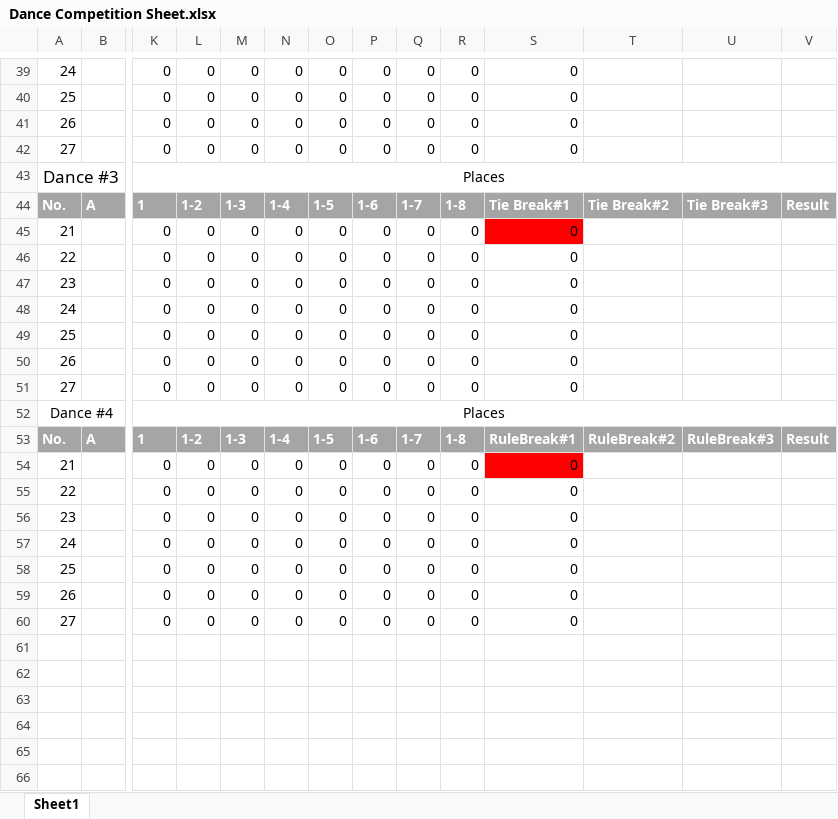
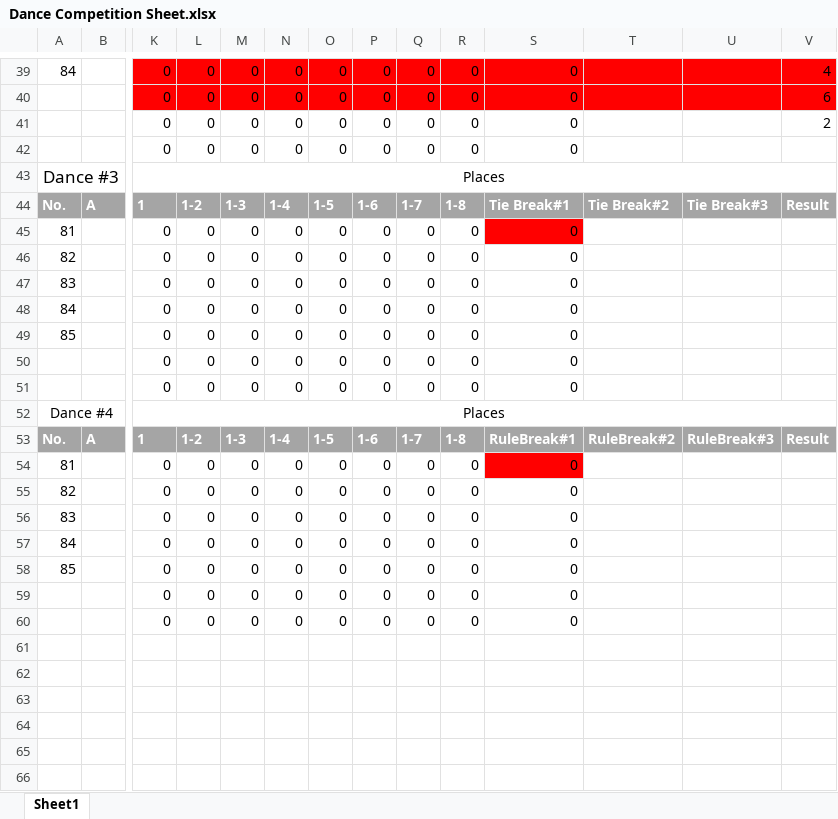
Before and after one commit to mcfi3rce/DanceCompetition, an Excel workbook: Excel Examples/Dance Competition Sheet.xlsx, sheet Sheet1, drawn as a sheet; only a part is shown, gaps mark what is left out; values as stored, in another font and other column widths than the file's, no borders; charts and pictures and table styles not drawn; rows hold the shown columns only; the diff covers the shown part only; the diff names each change by its address in the sheet, - before the commit and + after, or states it on an @@ line.

Commit message:
Updated the Excel Sheet to handle more judges

```diff
--- a/Excel Examples/Dance Competition Sheet.xlsx (sheet Sheet1)
+++ b/Excel Examples/Dance Competition Sheet.xlsx (sheet Sheet1)
-A39: 24
+A39: 84
-K39:V40 fill: none
+K39:V40 fill: #FF0000
-V39: (empty)
+V39: 4
-A40: 25
+A40: (empty)
-V40: (empty)
+V40: 6
-A41: 26
+A41: (empty)
-V41: (empty)
+V41: 2
-A42: 27
+A42: (empty)
-A45: 21
+A45: 81
-A46: 22
+A46: 82
-A47: 23
+A47: 83
-A48: 24
+A48: 84
-A49: 25
+A49: 85
-A50: 26
+A50: (empty)
-A51: 27
+A51: (empty)
-A54: 21
+A54: 81
-A55: 22
+A55: 82
-A56: 23
+A56: 83
-A57: 24
+A57: 84
-A58: 25
+A58: 85
-A59: 26
+A59: (empty)
-A60: 27
+A60: (empty)
+row 61: (empty)
+row 62: (empty)
+row 63: (empty)
+row 64: (empty)
+row 65: (empty)
+row 66: (empty)
```
Also changed, not shown: 11 added rows, 7 removed rows, 16 edited cells and cell formats elsewhere in this sheet, formulas that keep their value.
